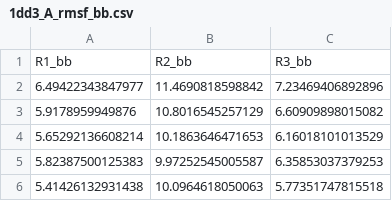
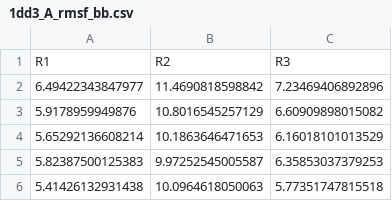
Before and after one commit to panjanjan/diplomska_naloga, a CSV file: outputs/RMSF/1dd3_A_rmsf_bb.csv, drawn as a sheet; only a part is shown.

```diff
--- a/outputs/RMSF/1dd3_A_rmsf_bb.csv
+++ b/outputs/RMSF/1dd3_A_rmsf_bb.csv
@@ -1,2 +1,2 @@
-R1_bb,R2_bb,R3_bb
+R1,R2,R3
 6.49422343847977,11.4690818598842,7.23469406892896
```
Also changed, not shown: outputs/RMSF/1dd3_A_rmsf_all.csv, outputs/RMSF/1dd3_A_rmsf_ca.csv.
